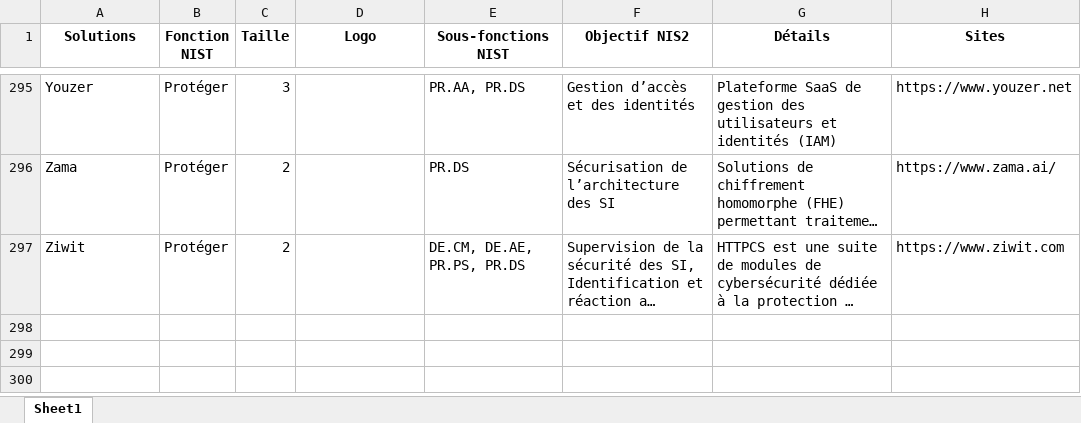
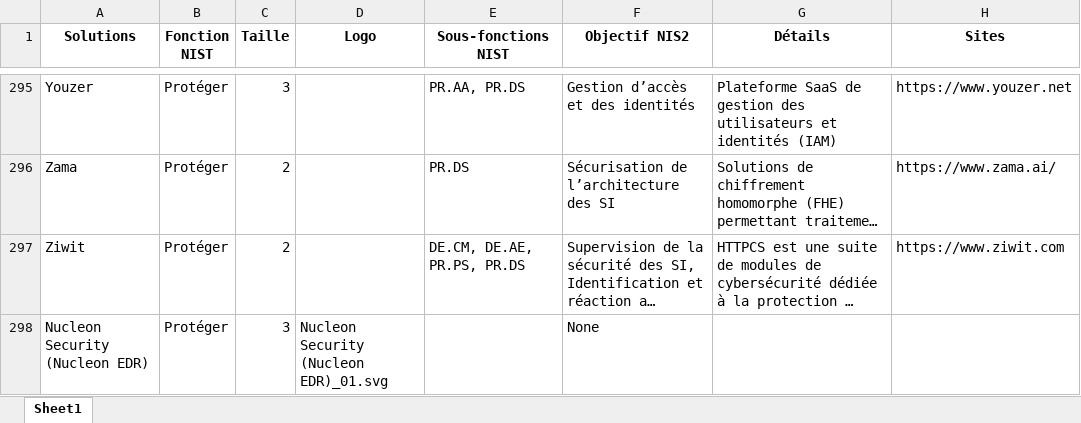
Before and after one commit to Hexatrust/cyberpanorama, an Excel workbook: assets/solutions.xlsx, sheet Sheet1, drawn as a sheet; only a part is shown, gaps mark what is left out; long unchanged cells end in …; values as stored, in another font and other column widths than the file's, no borders; the diff names each change by its address in the sheet, - before the commit and + after, or states it on an @@ line.

```diff
--- a/assets/solutions.xlsx (sheet Sheet1)
+++ b/assets/solutions.xlsx (sheet Sheet1)
+row 298: Nucleon Security (Nucleon EDR) | Protéger | 3 | Nucleon Security (Nucleon EDR)_01.svg |  | None
```
Also changed, not shown: 2 other files.
